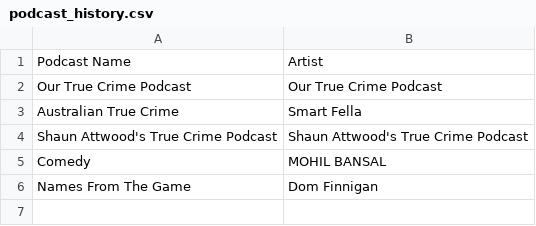
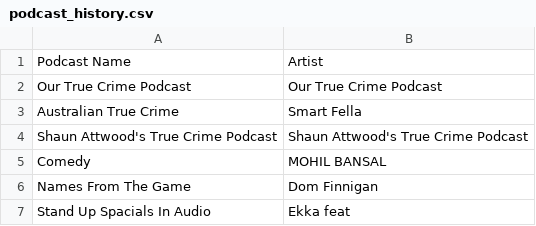
Before and after one commit to SpaceBod/K9AI, a CSV file: chat-bot/assets/podcast_history.csv, drawn as a sheet.

```diff
--- a/chat-bot/assets/podcast_history.csv
+++ b/chat-bot/assets/podcast_history.csv
@@ -6 +6,2 @@ Comedy,MOHIL BANSAL
 Names From The Game,Dom Finnigan
+Stand Up Spacials In Audio,Ekka feat
```
Also changed, not shown: 1 other file.
